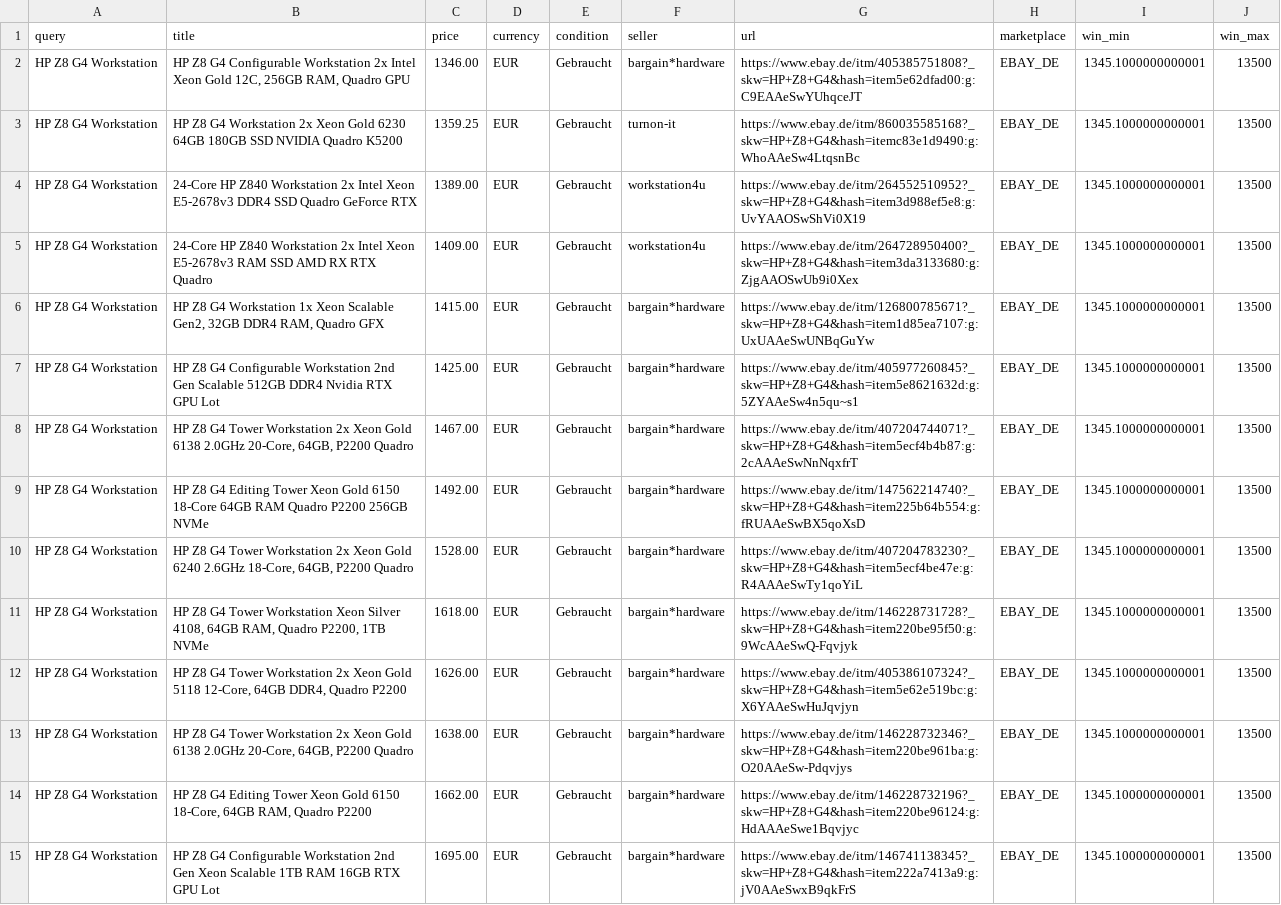
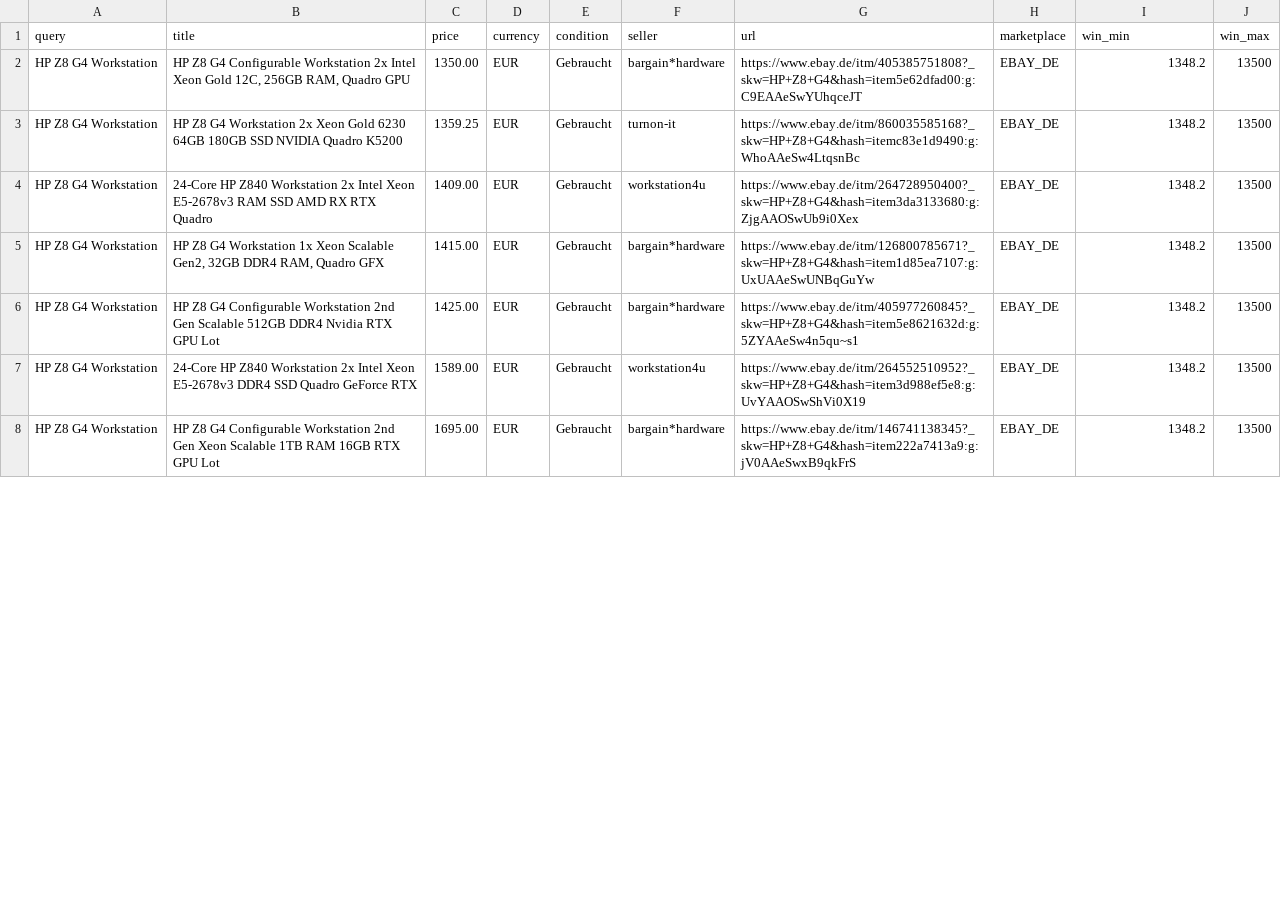
Before and after one commit to aicologne/aic-hardware-deals, a CSV file: site/data/deals/HP-Z8-G4-Workstation.csv, drawn as a sheet; only a part is shown; the diff covers the shown part only.

```diff
--- a/site/data/deals/HP-Z8-G4-Workstation.csv
+++ b/site/data/deals/HP-Z8-G4-Workstation.csv
@@ -1,15 +1,8 @@
 query,title,price,currency,condition,seller,url,marketplace,win_min,win_max
-HP Z8 G4 Workstation,"HP Z8 G4 Configurable Workstation 2x Intel Xeon Gold 12C, 256GB RAM, Quadro GPU",1346.00,EUR,Gebraucht,bargain*hardware,https://www.ebay.de/itm/405385751808?_skw=HP+Z8+G4&hash=item5e62dfad00:g:C9EAAeSwYUhqceJT,EBAY_DE,1345.1000000000001,13500
-HP Z8 G4 Workstation,HP Z8 G4 Workstation 2x Xeon Gold 6230 64GB 180GB SSD NVIDIA Quadro K5200,1359.25,EUR,Gebraucht,turnon-it,https://www.ebay.de/itm/860035585168?_skw=HP+Z8+G4&hash=itemc83e1d9490:g:WhoAAeSw4LtqsnBc,EBAY_DE,1345.1000000000001,13500
-HP Z8 G4 Workstation,24-Core HP Z840 Workstation 2x Intel Xeon E5-2678v3 DDR4 SSD Quadro GeForce RTX,1389.00,EUR,Gebraucht,workstation4u,https://www.ebay.de/itm/264552510952?_skw=HP+Z8+G4&hash=item3d988ef5e8:g:UvYAAOSwShVi0X19,EBAY_DE,1345.1000000000001,13500
-HP Z8 G4 Workstation,24-Core HP Z840 Workstation 2x Intel Xeon E5-2678v3 RAM SSD AMD RX RTX Quadro,1409.00,EUR,Gebraucht,workstation4u,https://www.ebay.de/itm/264728950400?_skw=HP+Z8+G4&hash=item3da3133680:g:ZjgAAOSwUb9i0Xex,EBAY_DE,1345.1000000000001,13500
-HP Z8 G4 Workstation,"HP Z8 G4 Workstation 1x Xeon Scalable Gen2, 32GB DDR4 RAM, Quadro GFX",1415.00,EUR,Gebraucht,bargain*hardware,https://www.ebay.de/itm/126800785671?_skw=HP+Z8+G4&hash=item1d85ea7107:g:UxUAAeSwUNBqGuYw,EBAY_DE,1345.1000000000001,13500
-HP Z8 G4 Workstation,HP Z8 G4 Configurable Workstation 2nd Gen Scalable 512GB DDR4 Nvidia RTX GPU Lot,1425.00,EUR,Gebraucht,bargain*hardware,https://www.ebay.de/itm/405977260845?_skw=HP+Z8+G4&hash=item5e8621632d:g:5ZYAAeSw4n5qu~s1,EBAY_DE,1345.1000000000001,13500
-HP Z8 G4 Workstation,"HP Z8 G4 Tower Workstation 2x Xeon Gold 6138 2.0GHz 20-Core, 64GB, P2200 Quadro",1467.00,EUR,Gebraucht,bargain*hardware,https://www.ebay.de/itm/407204744071?_skw=HP+Z8+G4&hash=item5ecf4b4b87:g:2cAAAeSwNnNqxfrT,EBAY_DE,1345.1000000000001,13500
-HP Z8 G4 Workstation,HP Z8 G4 Editing Tower Xeon Gold 6150 18-Core 64GB RAM Quadro P2200 256GB NVMe,1492.00,EUR,Gebraucht,bargain*hardware,https://www.ebay.de/itm/147562214740?_skw=HP+Z8+G4&hash=item225b64b554:g:fRUAAeSwBX5qoXsD,EBAY_DE,1345.1000000000001,13500
-HP Z8 G4 Workstation,"HP Z8 G4 Tower Workstation 2x Xeon Gold 6240 2.6GHz 18-Core, 64GB, P2200 Quadro",1528.00,EUR,Gebraucht,bargain*hardware,https://www.ebay.de/itm/407204783230?_skw=HP+Z8+G4&hash=item5ecf4be47e:g:R4AAAeSwTy1qoYiL,EBAY_DE,1345.1000000000001,13500
-HP Z8 G4 Workstation,"HP Z8 G4 Tower Workstation Xeon Silver 4108, 64GB RAM, Quadro P2200, 1TB NVMe",1618.00,EUR,Gebraucht,bargain*hardware,https://www.ebay.de/itm/146228731728?_skw=HP+Z8+G4&hash=item220be95f50:g:9WcAAeSwQ-Fqvjyk,EBAY_DE,1345.1000000000001,13500
-HP Z8 G4 Workstation,"HP Z8 G4 Tower Workstation 2x Xeon Gold 5118 12-Core, 64GB DDR4, Quadro P2200",1626.00,EUR,Gebraucht,bargain*hardware,https://www.ebay.de/itm/405386107324?_skw=HP+Z8+G4&hash=item5e62e519bc:g:X6YAAeSwHuJqvjyn,EBAY_DE,1345.1000000000001,13500
-HP Z8 G4 Workstation,"HP Z8 G4 Tower Workstation 2x Xeon Gold 6138 2.0GHz 20-Core, 64GB, P2200 Quadro",1638.00,EUR,Gebraucht,bargain*hardware,https://www.ebay.de/itm/146228732346?_skw=HP+Z8+G4&hash=item220be961ba:g:O20AAeSw-Pdqvjys,EBAY_DE,1345.1000000000001,13500
-HP Z8 G4 Workstation,"HP Z8 G4 Editing Tower Xeon Gold 6150 18-Core, 64GB RAM, Quadro P2200",1662.00,EUR,Gebraucht,bargain*hardware,https://www.ebay.de/itm/146228732196?_skw=HP+Z8+G4&hash=item220be96124:g:HdAAAeSwe1Bqvjyc,EBAY_DE,1345.1000000000001,13500
-HP Z8 G4 Workstation,HP Z8 G4 Configurable Workstation 2nd Gen Xeon Scalable 1TB RAM 16GB RTX GPU Lot,1695.00,EUR,Gebraucht,bargain*hardware,https://www.ebay.de/itm/146741138345?_skw=HP+Z8+G4&hash=item222a7413a9:g:jV0AAeSwxB9qkFrS,EBAY_DE,1345.1000000000001,13500
+HP Z8 G4 Workstation,"HP Z8 G4 Configurable Workstation 2x Intel Xeon Gold 12C, 256GB RAM, Quadro GPU",1350.00,EUR,Gebraucht,bargain*hardware,https://www.ebay.de/itm/405385751808?_skw=HP+Z8+G4&hash=item5e62dfad00:g:C9EAAeSwYUhqceJT,EBAY_DE,1348.2,13500
+HP Z8 G4 Workstation,HP Z8 G4 Workstation 2x Xeon Gold 6230 64GB 180GB SSD NVIDIA Quadro K5200,1359.25,EUR,Gebraucht,turnon-it,https://www.ebay.de/itm/860035585168?_skw=HP+Z8+G4&hash=itemc83e1d9490:g:WhoAAeSw4LtqsnBc,EBAY_DE,1348.2,13500
+HP Z8 G4 Workstation,24-Core HP Z840 Workstation 2x Intel Xeon E5-2678v3 RAM SSD AMD RX RTX Quadro,1409.00,EUR,Gebraucht,workstation4u,https://www.ebay.de/itm/264728950400?_skw=HP+Z8+G4&hash=item3da3133680:g:ZjgAAOSwUb9i0Xex,EBAY_DE,1348.2,13500
+HP Z8 G4 Workstation,"HP Z8 G4 Workstation 1x Xeon Scalable Gen2, 32GB DDR4 RAM, Quadro GFX",1415.00,EUR,Gebraucht,bargain*hardware,https://www.ebay.de/itm/126800785671?_skw=HP+Z8+G4&hash=item1d85ea7107:g:UxUAAeSwUNBqGuYw,EBAY_DE,1348.2,13500
+HP Z8 G4 Workstation,HP Z8 G4 Configurable Workstation 2nd Gen Scalable 512GB DDR4 Nvidia RTX GPU Lot,1425.00,EUR,Gebraucht,bargain*hardware,https://www.ebay.de/itm/405977260845?_skw=HP+Z8+G4&hash=item5e8621632d:g:5ZYAAeSw4n5qu~s1,EBAY_DE,1348.2,13500
+HP Z8 G4 Workstation,24-Core HP Z840 Workstation 2x Intel Xeon E5-2678v3 DDR4 SSD Quadro GeForce RTX,1589.00,EUR,Gebraucht,workstation4u,https://www.ebay.de/itm/264552510952?_skw=HP+Z8+G4&hash=item3d988ef5e8:g:UvYAAOSwShVi0X19,EBAY_DE,1348.2,13500
+HP Z8 G4 Workstation,HP Z8 G4 Configurable Workstation 2nd Gen Xeon Scalable 1TB RAM 16GB RTX GPU Lot,1695.00,EUR,Gebraucht,bargain*hardware,https://www.ebay.de/itm/146741138345?_skw=HP+Z8+G4&hash=item222a7413a9:g:jV0AAeSwxB9qkFrS,EBAY_DE,1348.2,13500
```
Also changed, not shown: 5 removed rows and 12 edited cells elsewhere in this file, site/data/deals/Lenovo-ThinkStation-P920.csv, site/data/deals/X99-Mainboard.csv, 40 other files.
